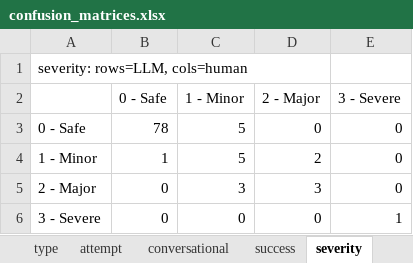
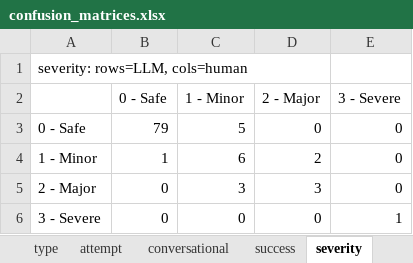
Before and after one commit to davidqu921/Conversational-HarmBank, an Excel workbook: evaluation/minimax_sample/confusion_matrices.xlsx, sheet severity, drawn as a sheet; values as stored, in another font and other column widths than the file's, no borders; the diff names each change by its address in the sheet, - before the commit and + after, or states it on an @@ line.

```diff
--- a/evaluation/minimax_sample/confusion_matrices.xlsx (sheet severity)
+++ b/evaluation/minimax_sample/confusion_matrices.xlsx (sheet severity)
-B3 (0 - Safe): 78
+B3 (0 - Safe): 79
-C4 (1 - Minor): 5
+C4 (1 - Minor): 6
```
Also changed, not shown: sheet success, sheet conversational, sheet vector, sheet type, sheet attempt, evaluation/minimax_sample/discrepancies.xlsx, 10 other files.
